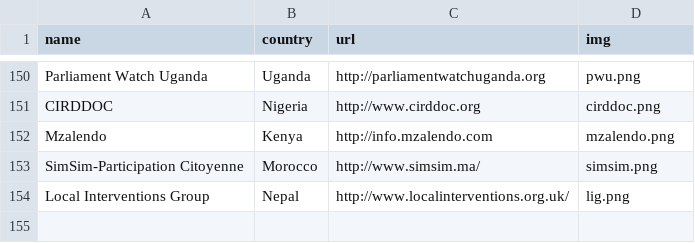
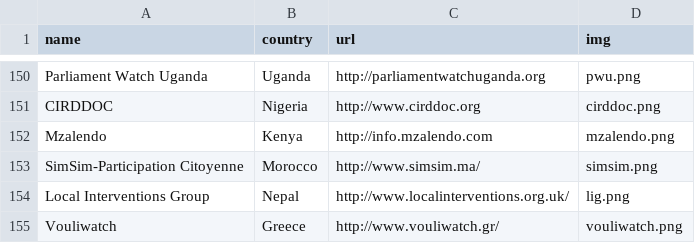
Before and after one commit to sunlightlabs/openingparliament, a CSV file: data/organizations.csv, drawn as a sheet; only a part is shown, gaps mark what is left out; the diff names each change by its address in the sheet, - before the commit and + after, or states it on an @@ line.

Commit message:
add Vouliwatch

```diff
--- a/data/organizations.csv
+++ b/data/organizations.csv
+row 155: Vouliwatch | Greece | http://www.vouliwatch.gr/ | vouliwatch.png
```
Also changed, not shown: 2 other files.
